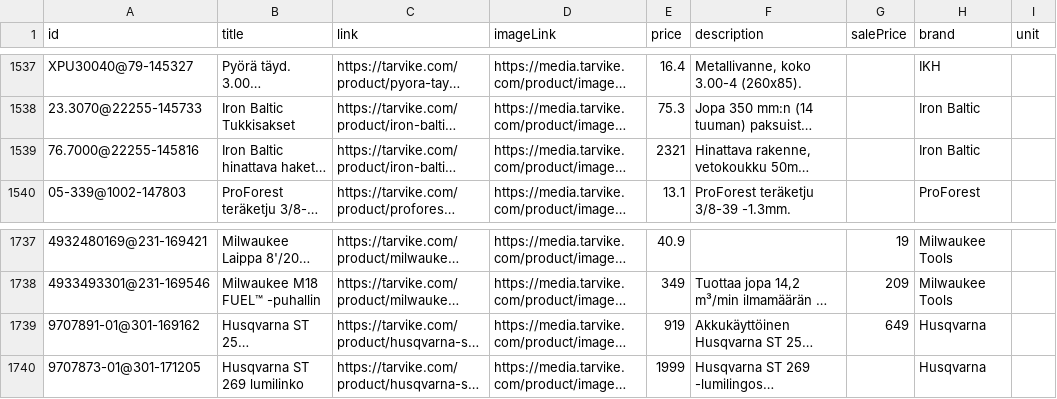
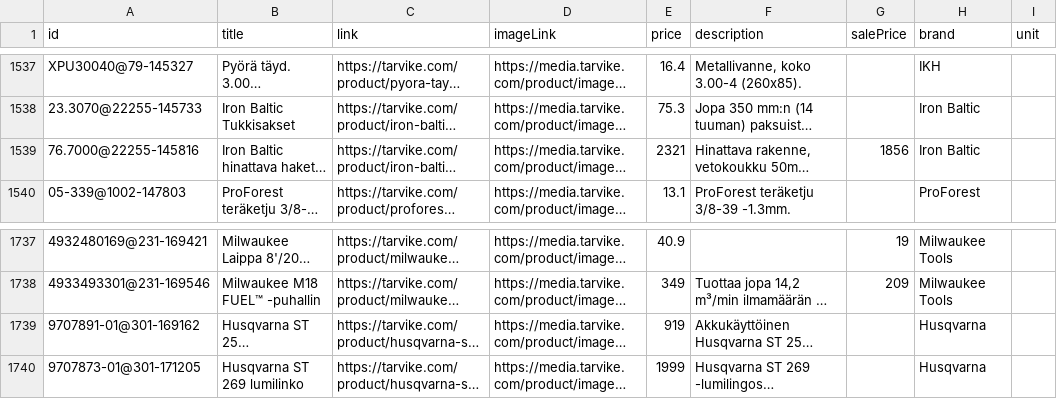
Before and after one commit to TarvikeTT/almadynamo, a CSV file: tarvike_metsa_piha_ja_puutarha_feed.csv, drawn as a sheet; only a part is shown, gaps mark what is left out; long unchanged cells end in …; the diff names each change by its address in the sheet, - before the commit and + after, or states it on an @@ line.

```diff
--- a/tarvike_metsa_piha_ja_puutarha_feed.csv
+++ b/tarvike_metsa_piha_ja_puutarha_feed.csv
-G1539 (salePrice): (empty)
+G1539 (salePrice): 1856
-G1739 (salePrice): 649
+G1739 (salePrice): (empty)
```
Also changed, not shown: tarvike_kelkat_ja_lumilingot_feed.csv, tarvike_laitetarjoukset.csv, 4 other files.
